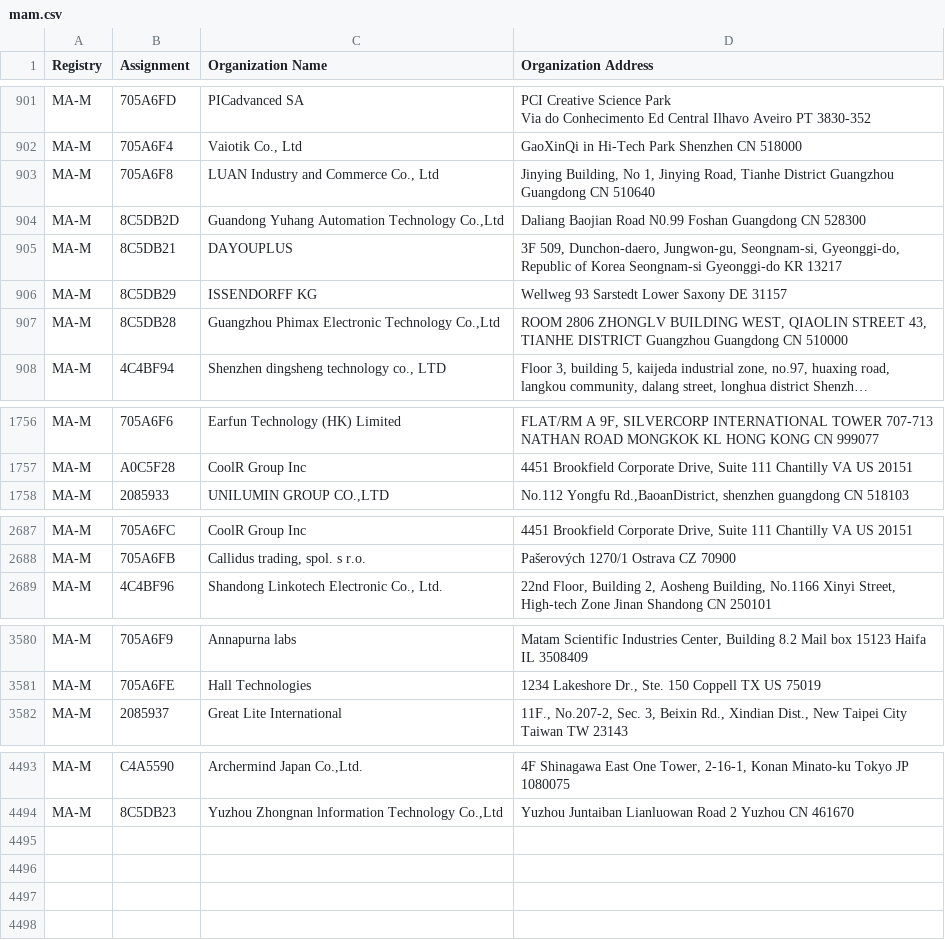
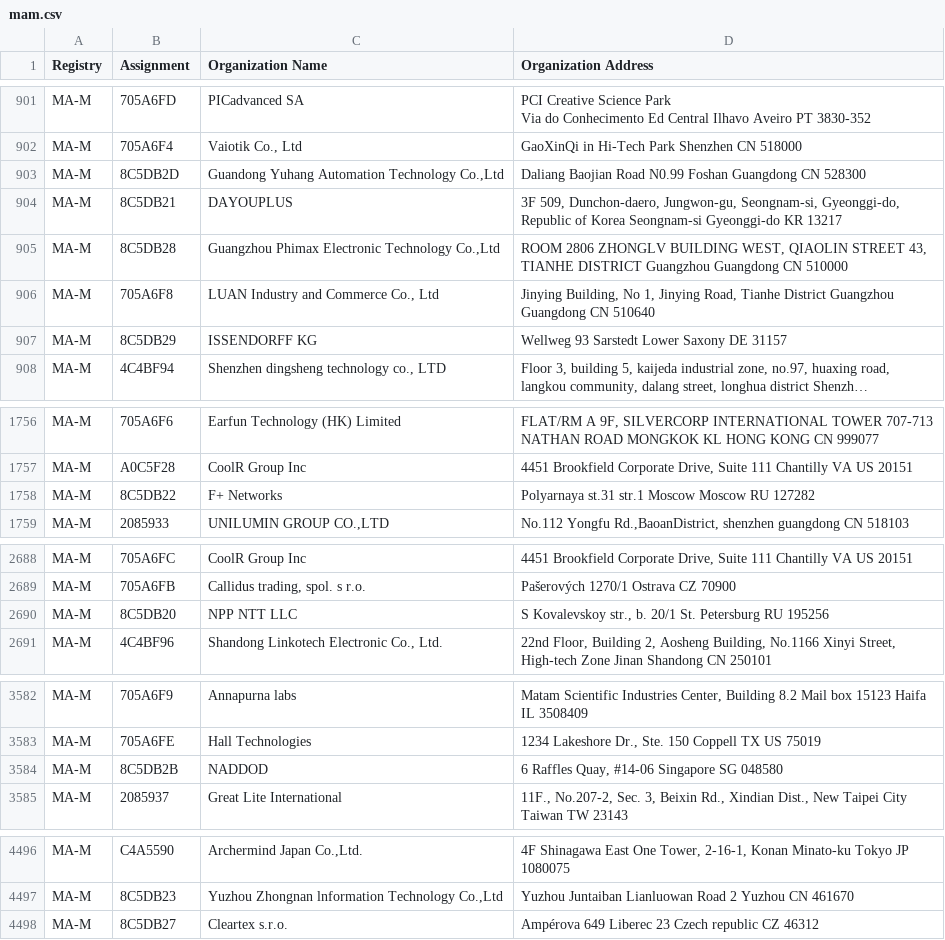
Before and after one commit to bedestall5/mac-ages, a CSV file: data/ieee/mam.csv, drawn as a sheet; only a part is shown, gaps mark what is left out; long unchanged cells end in …; the diff names each change by its address in the sheet, - before the commit and + after, or states it on an @@ line.

```diff
--- a/data/ieee/mam.csv
+++ b/data/ieee/mam.csv
@@ row 903 moved to row 906: MA-M @@
@@ row 906 moved to row 907: MA-M @@
+row 1758: MA-M | 8C5DB22 | F+ Networks | Polyarnaya st.31 str.1 Moscow Moscow RU 127282
+row 2690: MA-M | 8C5DB20 | NPP NTT LLC | S Kovalevskoy str., b. 20/1 St. Petersburg RU 195256
+row 3584: MA-M | 8C5DB2B | NADDOD | 6 Raffles Quay, #14-06 Singapore SG 048580
+row 4498: MA-M | 8C5DB27 | Cleartex s.r.o. | Ampérova 649 Liberec 23 Czech republic CZ 46312
```
Also changed, not shown: data/ieee/oui36.csv, 2 other files.
